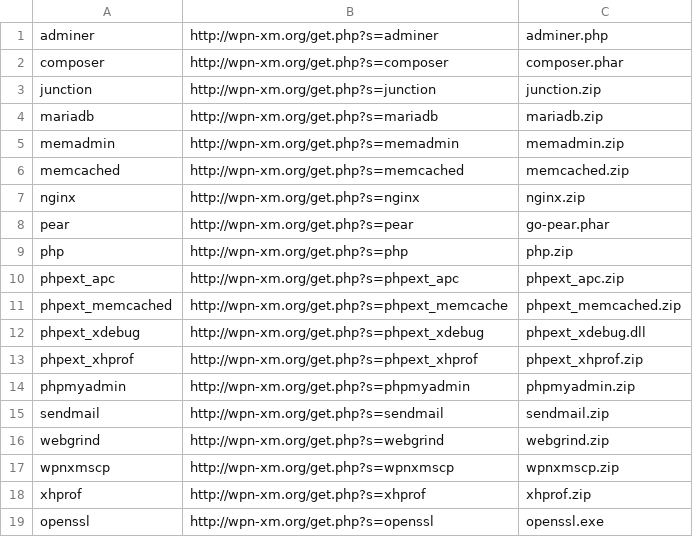
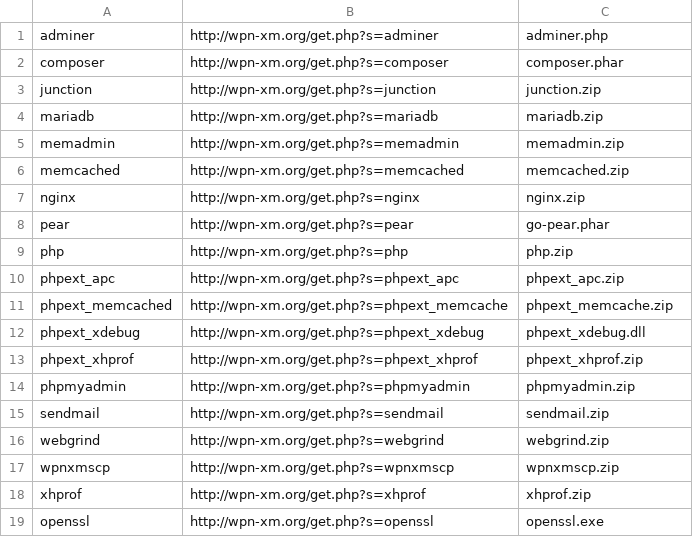
Before and after one commit to thedruz/WPN-XM, a CSV file: download-filelist.csv, drawn as a sheet.

Commit message:
memcache, without D

```diff
--- a/download-filelist.csv
+++ b/download-filelist.csv
@@ -10,3 +10,3 @@ php,http://wpn-xm.org/get.php?s=php,php.zip
 phpext_apc,http://wpn-xm.org/get.php?s=phpext_apc,phpext_apc.zip
-phpext_memcached,http://wpn-xm.org/get.php?s=phpext_memcache,phpext_memcached.zip
+phpext_memcached,http://wpn-xm.org/get.php?s=phpext_memcache,phpext_memcache.zip
 phpext_xdebug,http://wpn-xm.org/get.php?s=phpext_xdebug,phpext_xdebug.dll
```
